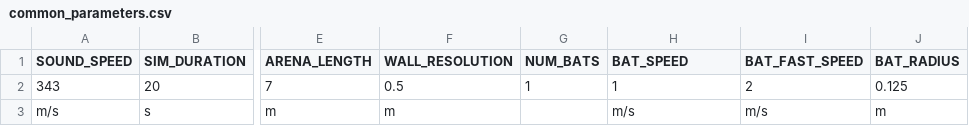
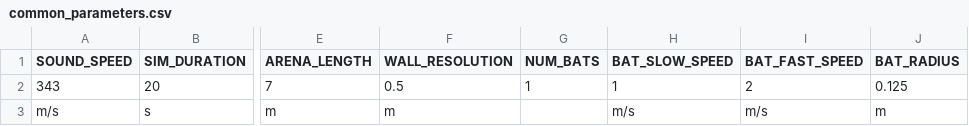
Before and after one commit to albertodoimo/robot-swarm-model, a CSV file: redundant_files/paramsets/common_parameters.csv, drawn as a sheet; only a part is shown, gaps mark what is left out; the diff names each change by its address in the sheet, - before the commit and + after, or states it on an @@ line.

Commit message:
finally something executable.
- refactoring, to make it package compatible
- added file compressing at the end of simulation
- modular grid shape while making vidoes
- moved around functions to make it more modular.

```diff
--- a/redundant_files/paramsets/common_parameters.csv
+++ b/redundant_files/paramsets/common_parameters.csv
-H1: BAT_SPEED
+H1: BAT_SLOW_SPEED
```
Also changed, not shown: 36 other files.
